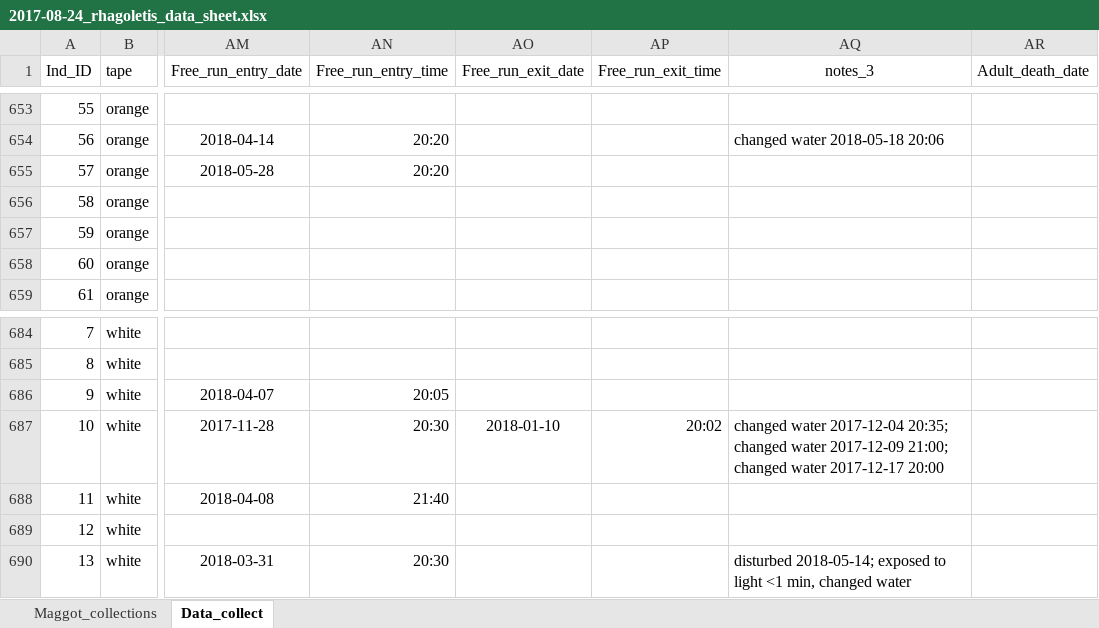
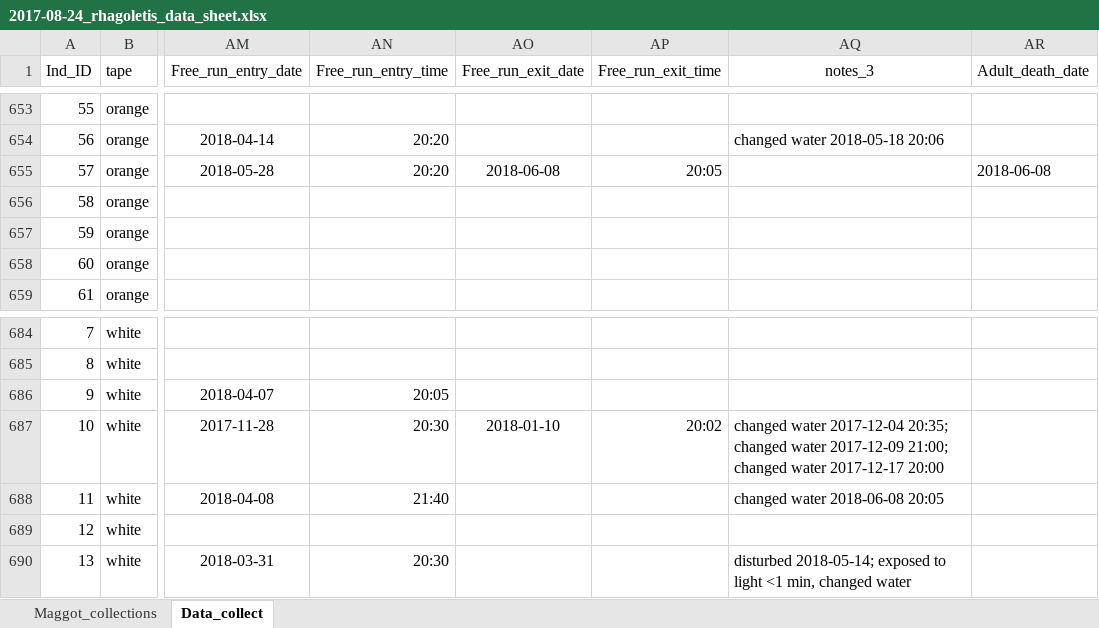
Before and after one commit to adnguyen/Circadian_rhythm_runs_seasonal_timing, an Excel workbook: Data/2017-08-24_rhagoletis_data_sheet.xlsx, sheet Data_collect, drawn as a sheet; only a part is shown, gaps mark what is left out; values as stored, in another font and other column widths than the file's, no borders; the diff names each change by its address in the sheet, - before the commit and + after, or states it on an @@ line.

Commit message:
2018-06-08 free run update

```diff
--- a/Data/2017-08-24_rhagoletis_data_sheet.xlsx (sheet Data_collect)
+++ b/Data/2017-08-24_rhagoletis_data_sheet.xlsx (sheet Data_collect)
-AO655 (Free_run_exit_date): (empty)
+AO655 (Free_run_exit_date): 2018-06-08
-AP655 (Free_run_exit_time): (empty)
+AP655 (Free_run_exit_time): 20:05
-AR655 (Adult_death_date): (empty)
+AR655 (Adult_death_date): 2018-06-08
-AQ688 (notes_3): (empty)
+AQ688 (notes_3): changed water 2018-06-08 20:05
```
Also changed, not shown: Data/Storage/2018_storage_minus80_information.xlsx.
